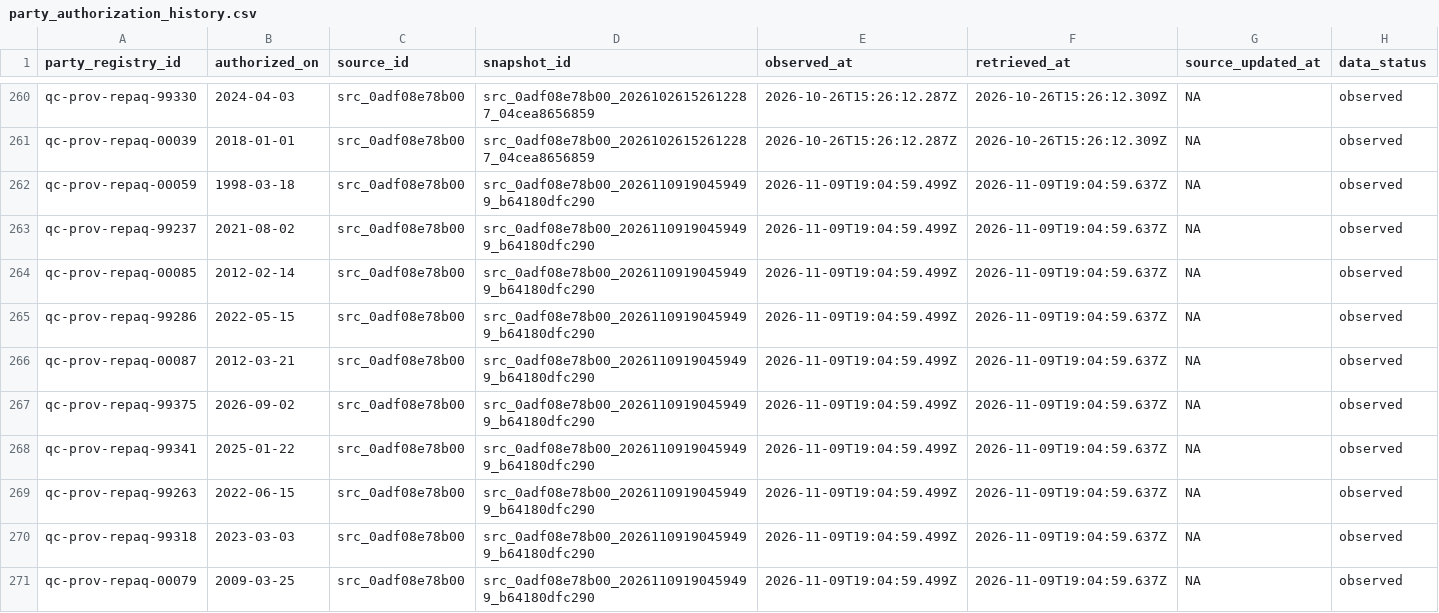
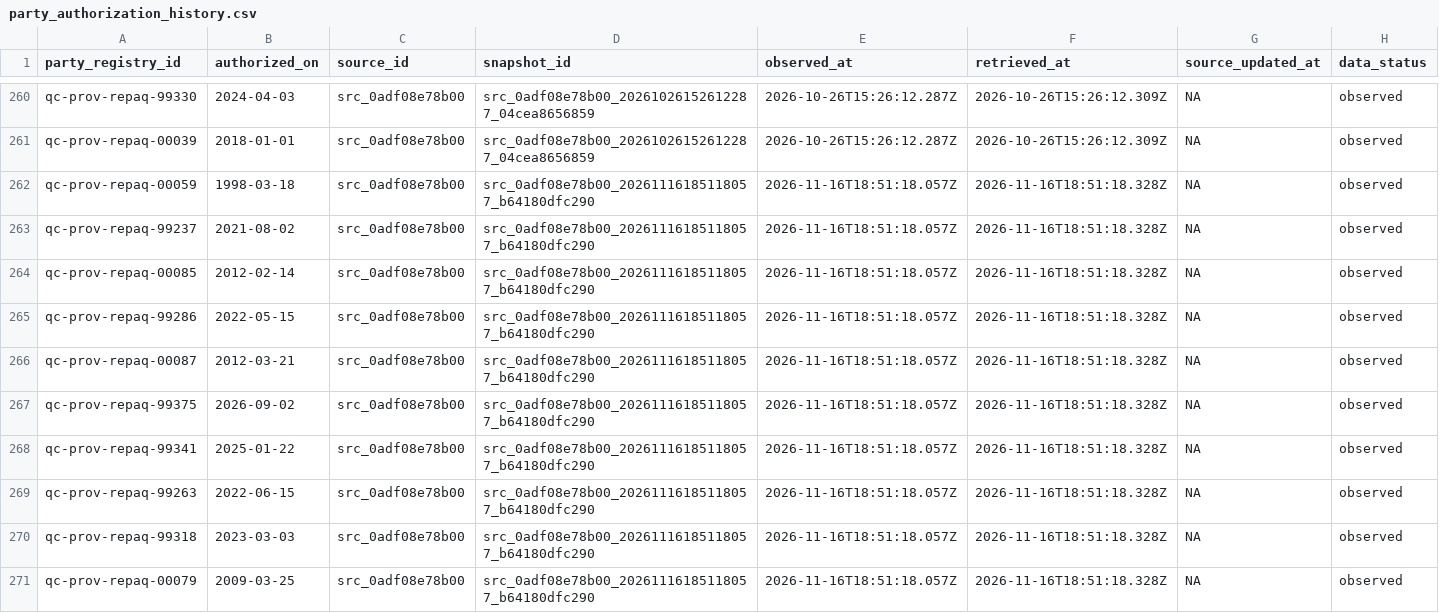
Before and after one commit to AurelienNicosiaULaval/donnees-bleues-elections-qc, a CSV file: data/processed/party_authorization_history.csv, drawn as a sheet; only a part is shown, gaps mark what is left out; the shorter side is filled out with more unchanged rows; the diff covers the shown part only; the diff names each change by its address in the sheet, - before the commit and + after, or states it on an @@ line.

```diff
--- a/data/processed/party_authorization_history.csv
+++ b/data/processed/party_authorization_history.csv
+row 262: qc-prov-repaq-00059 | 1998-03-18 | src_0adf08e78b00 | src_0adf08e78b00_20261116185118057_b64180dfc290 | 2026-11-16T18:51:18.057Z | 2026-11-16T18:51:18.328Z | NA | observed
+row 263: qc-prov-repaq-99237 | 2021-08-02 | src_0adf08e78b00 | src_0adf08e78b00_20261116185118057_b64180dfc290 | 2026-11-16T18:51:18.057Z | 2026-11-16T18:51:18.328Z | NA | observed
+row 264: qc-prov-repaq-00085 | 2012-02-14 | src_0adf08e78b00 | src_0adf08e78b00_20261116185118057_b64180dfc290 | 2026-11-16T18:51:18.057Z | 2026-11-16T18:51:18.328Z | NA | observed
+row 265: qc-prov-repaq-99286 | 2022-05-15 | src_0adf08e78b00 | src_0adf08e78b00_20261116185118057_b64180dfc290 | 2026-11-16T18:51:18.057Z | 2026-11-16T18:51:18.328Z | NA | observed
+row 266: qc-prov-repaq-00087 | 2012-03-21 | src_0adf08e78b00 | src_0adf08e78b00_20261116185118057_b64180dfc290 | 2026-11-16T18:51:18.057Z | 2026-11-16T18:51:18.328Z | NA | observed
+row 267: qc-prov-repaq-99375 | 2026-09-02 | src_0adf08e78b00 | src_0adf08e78b00_20261116185118057_b64180dfc290 | 2026-11-16T18:51:18.057Z | 2026-11-16T18:51:18.328Z | NA | observed
+row 268: qc-prov-repaq-99341 | 2025-01-22 | src_0adf08e78b00 | src_0adf08e78b00_20261116185118057_b64180dfc290 | 2026-11-16T18:51:18.057Z | 2026-11-16T18:51:18.328Z | NA | observed
+row 269: qc-prov-repaq-99263 | 2022-06-15 | src_0adf08e78b00 | src_0adf08e78b00_20261116185118057_b64180dfc290 | 2026-11-16T18:51:18.057Z | 2026-11-16T18:51:18.328Z | NA | observed
+row 270: qc-prov-repaq-99318 | 2023-03-03 | src_0adf08e78b00 | src_0adf08e78b00_20261116185118057_b64180dfc290 | 2026-11-16T18:51:18.057Z | 2026-11-16T18:51:18.328Z | NA | observed
+row 271: qc-prov-repaq-00079 | 2009-03-25 | src_0adf08e78b00 | src_0adf08e78b00_20261116185118057_b64180dfc290 | 2026-11-16T18:51:18.057Z | 2026-11-16T18:51:18.328Z | NA | observed
```
Also changed, not shown: 10 added rows and 20 moved rows elsewhere in this file, data/processed/parties.csv, metadata/acquisition_manifest.csv, 10 other files.
